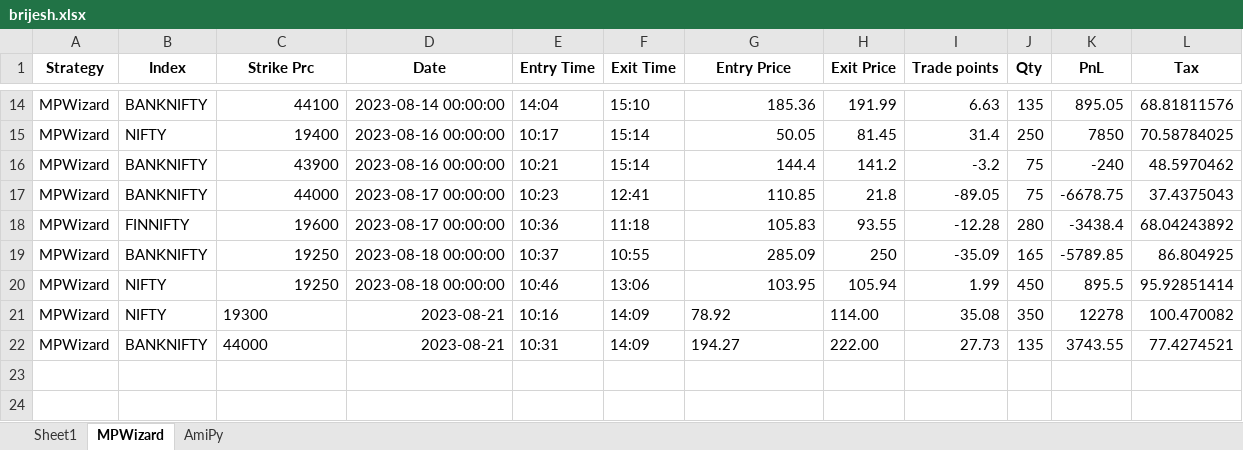
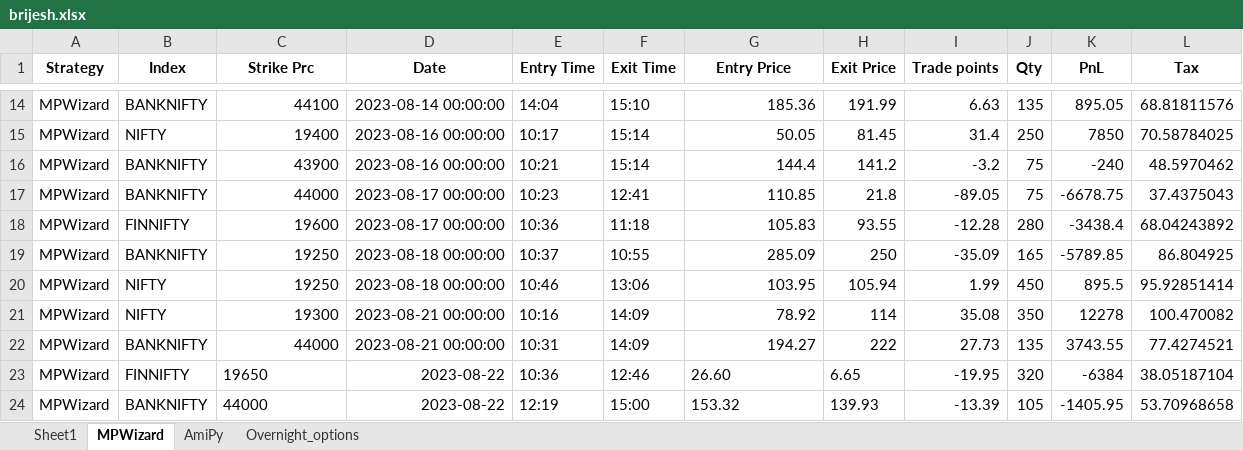
Before and after one commit to SerendipityOrg/TradeMan, an Excel workbook: Utils/excel/brijesh.xlsx, sheet MPWizard, drawn as a sheet; only a part is shown, gaps mark what is left out; values as stored, in another font and other column widths than the file's, no borders; the diff names each change by its address in the sheet, - before the commit and + after, or states it on an @@ line.

```diff
--- a/Utils/excel/brijesh.xlsx (sheet MPWizard)
+++ b/Utils/excel/brijesh.xlsx (sheet MPWizard)
+sheet tab: Overnight_options
-C21:C22 alignment: left
+C21:C22 alignment: right
-D21:D22 (Date): 2023-08-21
+D21:D22 (Date): 2023-08-21 00:00:00
-G21:G22 alignment: left
+G21:G22 alignment: right
-H21 (Exit Price): 114.00
+H21 (Exit Price): 114
-H22 (Exit Price): 222.00
+H22 (Exit Price): 222
+row 23: MPWizard | FINNIFTY | 19650 | 2023-08-22 | 10:36 | 12:46 | 26.60 | 6.65 | -19.95 | 320 | -6384 | 38.05187104
+row 24: MPWizard | BANKNIFTY | 44000 | 2023-08-22 | 12:19 | 15:00 | 153.32 | 139.93 | -13.39 | 105 | -1405.95 | 53.70968658
```
Also changed, not shown: sheet AmiPy, Utils/excel/omkar.xlsx, Utils/excel/sridhar.xlsx, 23 other files.
